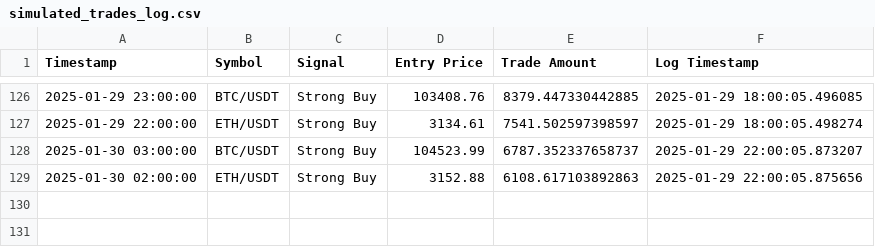
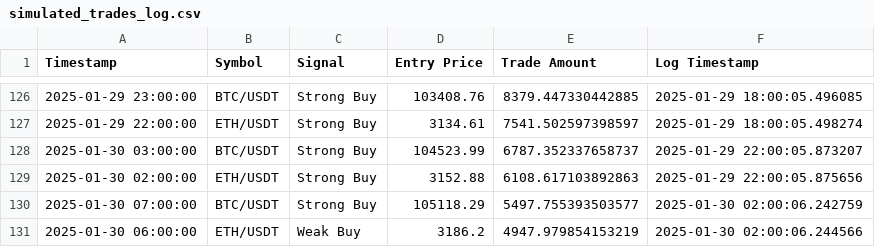
Before and after one commit to bspreston10/BTC-trading-bot, a CSV file: simulated_trades_log.csv, drawn as a sheet; only a part is shown, gaps mark what is left out; the diff names each change by its address in the sheet, - before the commit and + after, or states it on an @@ line.

```diff
--- a/simulated_trades_log.csv
+++ b/simulated_trades_log.csv
+row 130: 2025-01-30 07:00:00 | BTC/USDT | Strong Buy | 105118.29 | 5497.755393503577 | 2025-01-30 02:00:06.242759
+row 131: 2025-01-30 06:00:00 | ETH/USDT | Weak Buy | 3186.2 | 4947.979854153219 | 2025-01-30 02:00:06.244566
```
Also changed, not shown: 1 other file.
